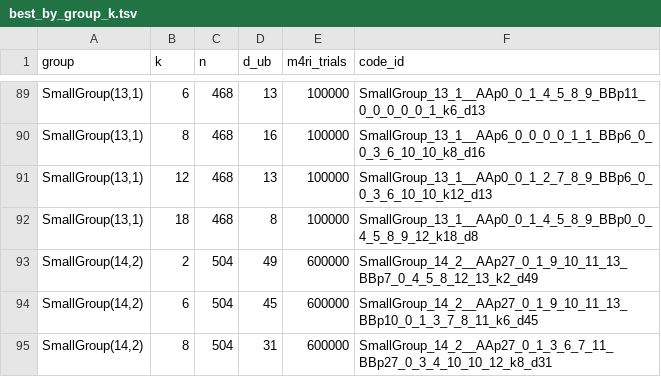
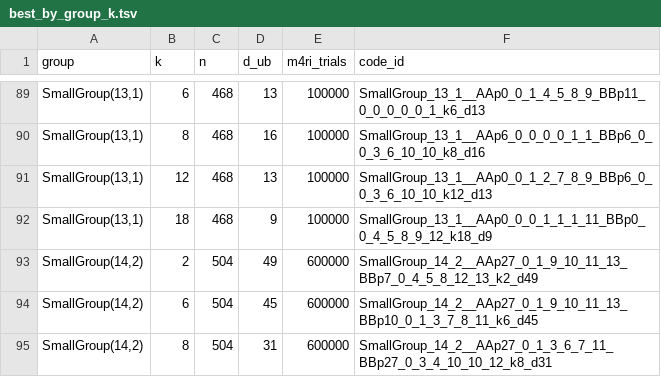
Before and after one commit to aleverrier/qtanner-search, a TSV file: best_codes/best_by_group_k.tsv, drawn as a sheet; only a part is shown, gaps mark what is left out.

Commit message:
best_codes: refresh best-by-nk (2026-01-28T21:46:04Z)

```diff
--- a/best_codes/best_by_group_k.tsv
+++ b/best_codes/best_by_group_k.tsv
@@ -91,3 +91,3 @@ SmallGroup(13,1)	8	468	16	100000	SmallGroup_13_1__AAp6_0_0_0_0_1_1_BBp6_0_0_3_6_
 SmallGroup(13,1)	12	468	13	100000	SmallGroup_13_1__AAp0_0_1_2_7_8_9_BBp6_0_0_3_6_10_10_k12_d13
-SmallGroup(13,1)	18	468	8	100000	SmallGroup_13_1__AAp0_0_1_4_5_8_9_BBp0_0_4_5_8_9_12_k18_d8
+SmallGroup(13,1)	18	468	9	100000	SmallGroup_13_1__AAp0_0_0_1_1_1_11_BBp0_0_4_5_8_9_12_k18_d9
 SmallGroup(14,2)	2	504	49	600000	SmallGroup_14_2__AAp27_0_1_9_10_11_13_BBp7_0_4_5_8_12_13_k2_d49
```
Also changed, not shown: best_codes/index.tsv, 11 other files.
